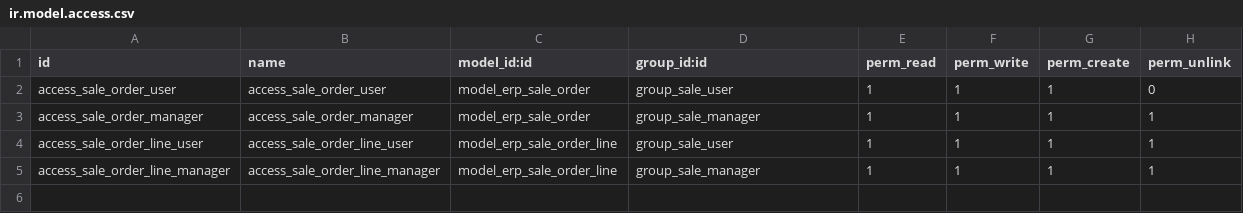
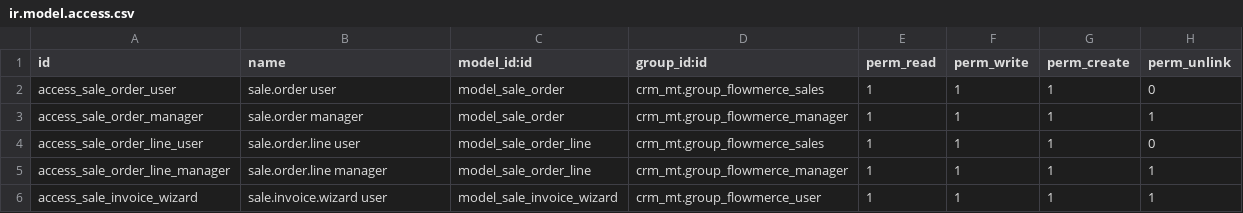
Before and after one commit to MohamedTrikii/ERP_CRM_Model_Odoo, a CSV file: sale/security/ir.model.access.csv, drawn as a sheet.

```diff
--- a/sale/security/ir.model.access.csv
+++ b/sale/security/ir.model.access.csv
@@ -1,5 +1,6 @@
 id,name,model_id:id,group_id:id,perm_read,perm_write,perm_create,perm_unlink
-access_sale_order_user,access_sale_order_user,model_erp_sale_order,group_sale_user,1,1,1,0
-access_sale_order_manager,access_sale_order_manager,model_erp_sale_order,group_sale_manager,1,1,1,1
-access_sale_order_line_user,access_sale_order_line_user,model_erp_sale_order_line,group_sale_user,1,1,1,1
-access_sale_order_line_manager,access_sale_order_line_manager,model_erp_sale_order_line,group_sale_manager,1,1,1,1
+access_sale_order_user,sale.order user,model_sale_order,crm_mt.group_flowmerce_sales,1,1,1,0
+access_sale_order_manager,sale.order manager,model_sale_order,crm_mt.group_flowmerce_manager,1,1,1,1
+access_sale_order_line_user,sale.order.line user,model_sale_order_line,crm_mt.group_flowmerce_sales,1,1,1,0
+access_sale_order_line_manager,sale.order.line manager,model_sale_order_line,crm_mt.group_flowmerce_manager,1,1,1,1
+access_sale_invoice_wizard,sale.invoice.wizard user,model_sale_invoice_wizard,crm_mt.group_flowmerce_user,1,1,1,1
```
Also changed, not shown: crm_mt/security/ir.model.access.csv, 53 other files.
